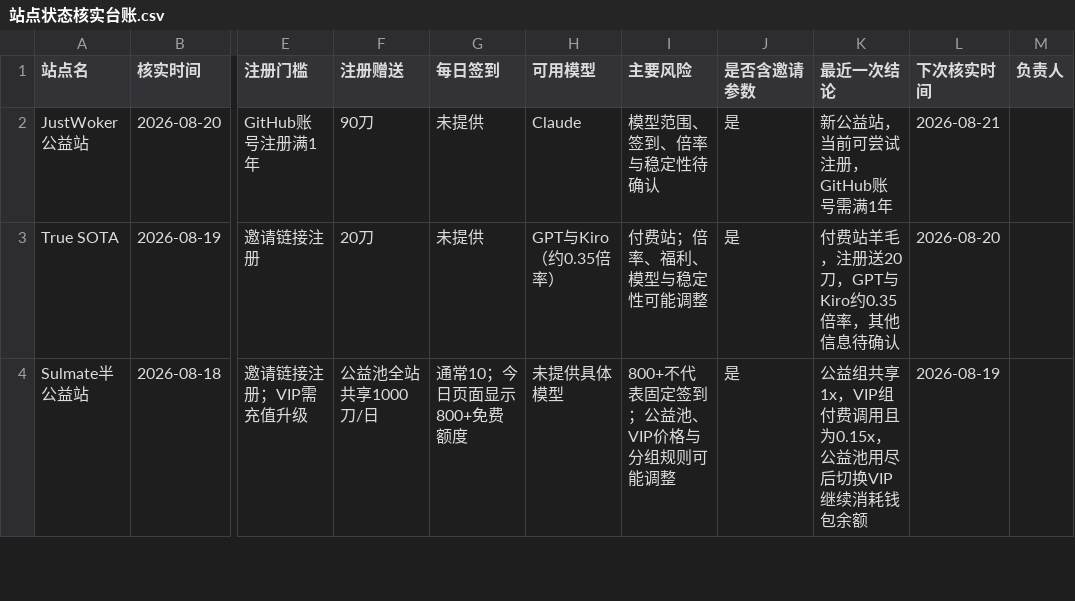
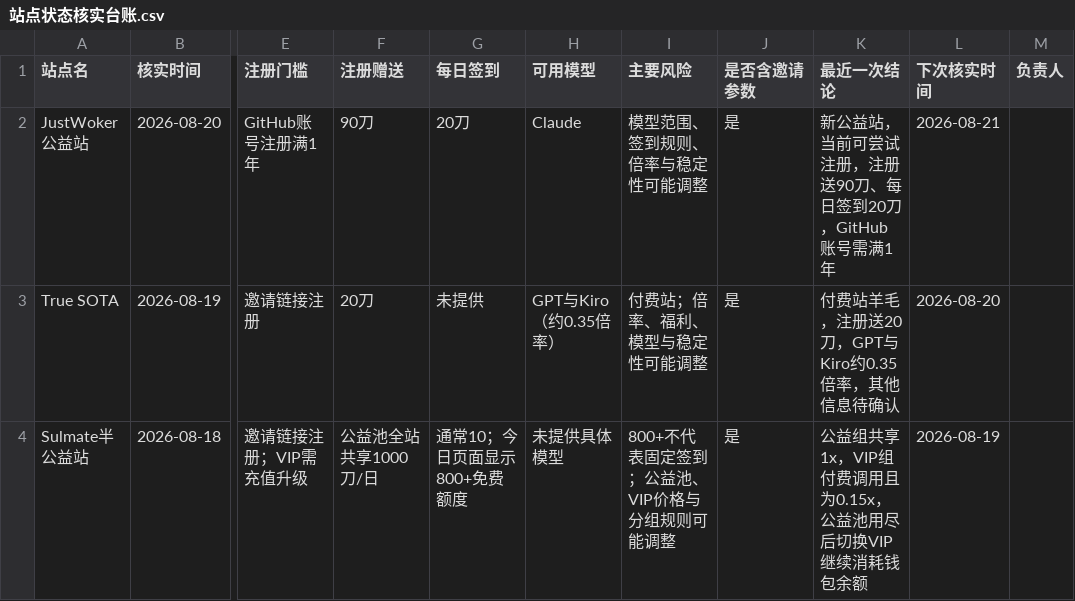
Before and after one commit to Cement-oo/cement-oo.github.io, a CSV file: 运营推广/站点状态核实台账.csv, drawn as a sheet; only a part is shown, gaps mark what is left out; the diff names each change by its address in the sheet, - before the commit and + after, or states it on an @@ line.

```diff
--- a/运营推广/站点状态核实台账.csv
+++ b/运营推广/站点状态核实台账.csv
-G2 (每日签到): 未提供
+G2 (每日签到): 20刀
-I2 (主要风险): 模型范围、签到、倍率与稳定性待确认
+I2 (主要风险): 模型范围、签到规则、倍率与稳定性可能调整
-K2 (最近一次结论): 新公益站，当前可尝试注册，GitHub账号需满1年
+K2 (最近一次结论): 新公益站，当前可尝试注册，注册送90刀、每日签到20刀，GitHub账号需满1年
```
Also changed, not shown: 3 other files.
